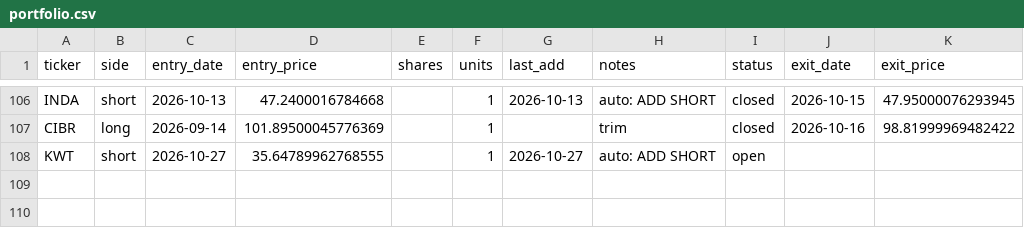
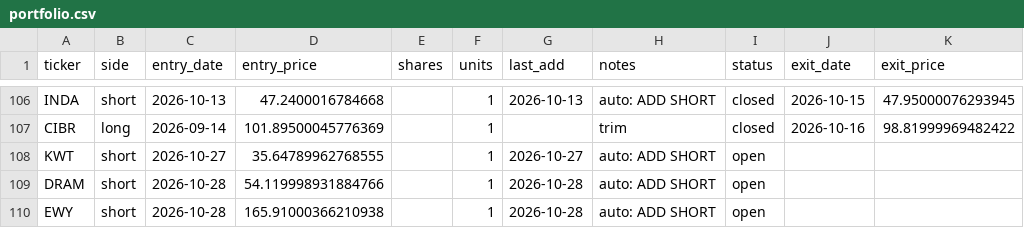
Before and after one commit to vazd17-gif/Macro-Risk-Range-Signals, a CSV file: fractal/data/portfolio.csv, drawn as a sheet; only a part is shown, gaps mark what is left out.

```diff
--- a/fractal/data/portfolio.csv
+++ b/fractal/data/portfolio.csv
@@ -108 +108,3 @@ CIBR,long,2026-09-14,101.89500045776369,,1,,trim,closed,2026-10-16,98.8199996948
 KWT,short,2026-10-27,35.64789962768555,,1,2026-10-27,auto: ADD SHORT,open,,
+DRAM,short,2026-10-28,54.119998931884766,,1,2026-10-28,auto: ADD SHORT,open,,
+EWY,short,2026-10-28,165.91000366210938,,1,2026-10-28,auto: ADD SHORT,open,,
```
Also changed, not shown: fractal/data/pnl_track.csv, 1 other file.
